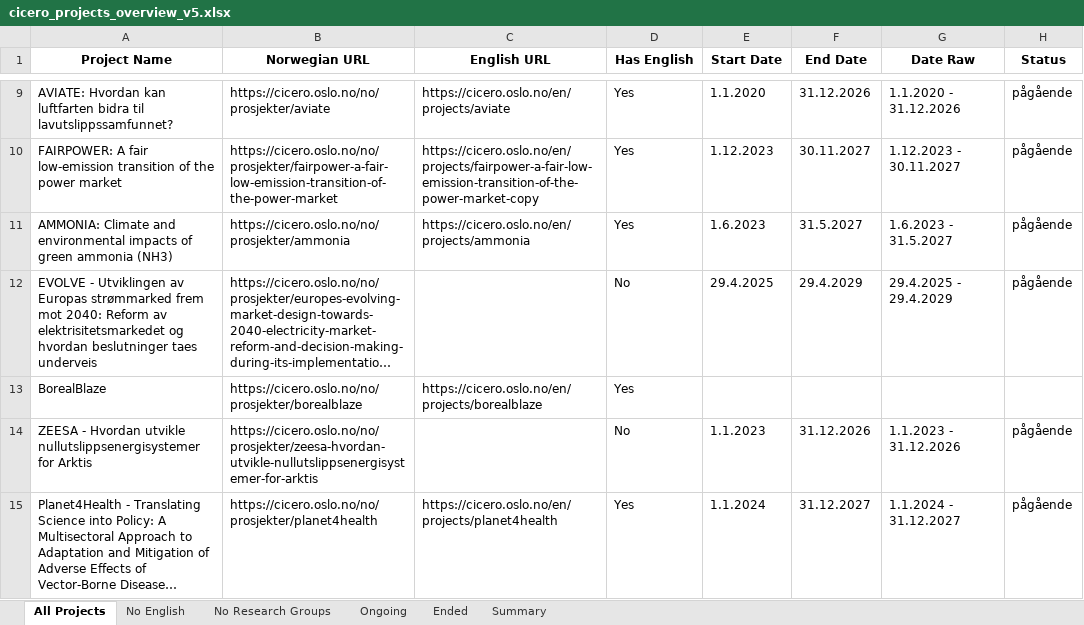
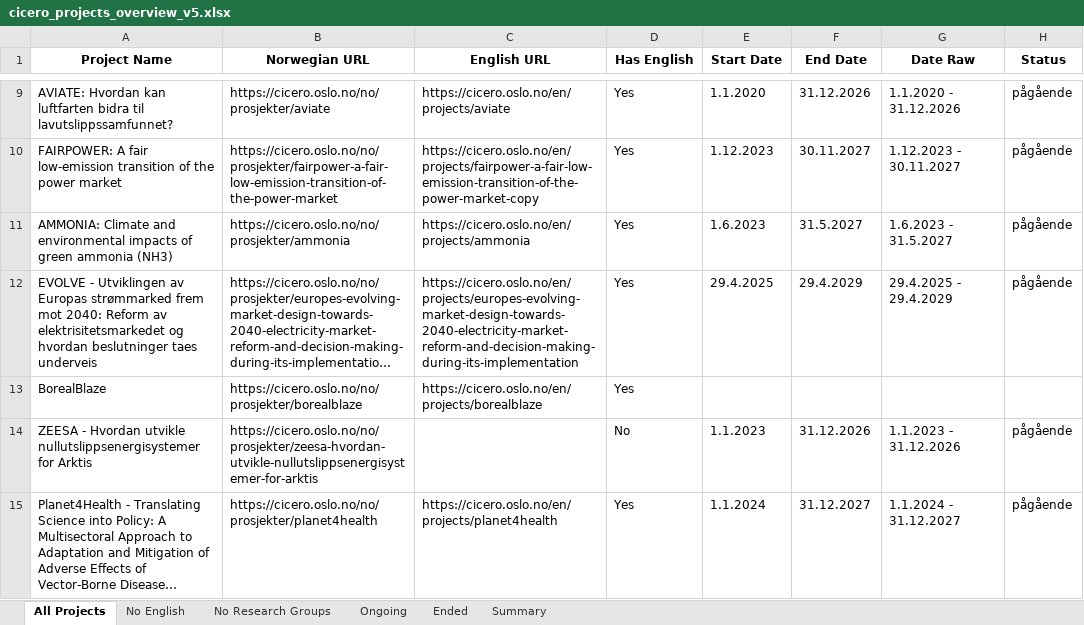
Before and after one commit to salixogburot/eilifeilifeilif, an Excel workbook: data/cicero_projects_overview_v5.xlsx, sheet All Projects, drawn as a sheet; only a part is shown, gaps mark what is left out; long unchanged cells end in …; values as stored, in another font and other column widths than the file's, no borders; the diff covers the shown part only; the diff names each change by its address in the sheet, - before the commit and + after, or states it on an @@ line.

```diff
--- a/data/cicero_projects_overview_v5.xlsx (sheet All Projects)
+++ b/data/cicero_projects_overview_v5.xlsx (sheet All Projects)
-C12 (English URL): (empty)
+C12 (English URL): https://cicero.oslo.no/en/projects/europes-evolving-market-design-towards-2040-electricity-market-reform-and-decision-making-during-its-implementation
-D12 (Has English): No
+D12 (Has English): Yes
```
Also changed, not shown: 8 edited cells elsewhere in this sheet, sheet No English, sheet Ended, sheet Ongoing, sheet Summary, sheet No Research Groups, 1 other file.
